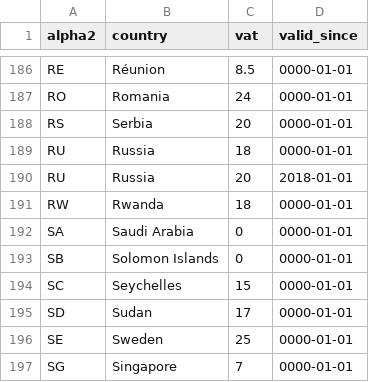
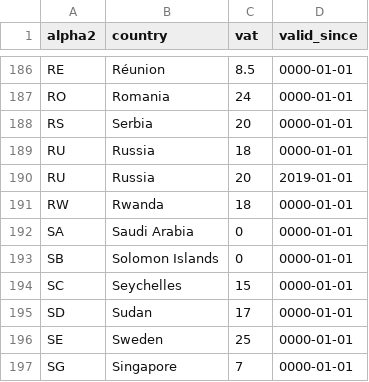
Before and after one commit to bookmate/vat-rate, a CSV file: lib/db/vat_rates.csv, drawn as a sheet; only a part is shown, gaps mark what is left out.

Commit message:
Fix date of new RU VAT rate

```diff
--- a/lib/db/vat_rates.csv
+++ b/lib/db/vat_rates.csv
@@ -189,3 +189,3 @@ RS,Serbia,20,0000-01-01
 RU,Russia,18,0000-01-01
-RU,Russia,20,2018-01-01
+RU,Russia,20,2019-01-01
 RW,Rwanda,18,0000-01-01
```
Also changed, not shown: 1 other file.
